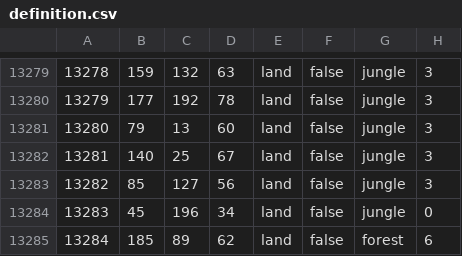
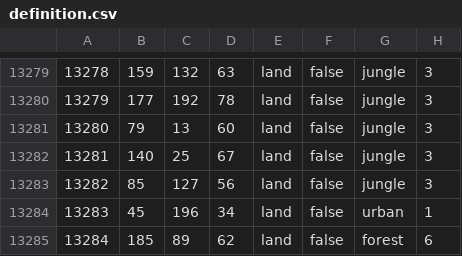
Before and after one commit to aquillo-au/blackice, a CSV file: map/definition.csv, drawn as a sheet; only a part is shown, gaps mark what is left out.

```diff
--- a/map/definition.csv
+++ b/map/definition.csv
@@ -13283,3 +13283,3 @@
 13282;85;127;56;land;false;jungle;3
-13283;45;196;34;land;false;jungle;0
+13283;45;196;34;land;false;urban;1
 13284;185;89;62;land;false;forest;6
```
Also changed, not shown: 1 other file.
